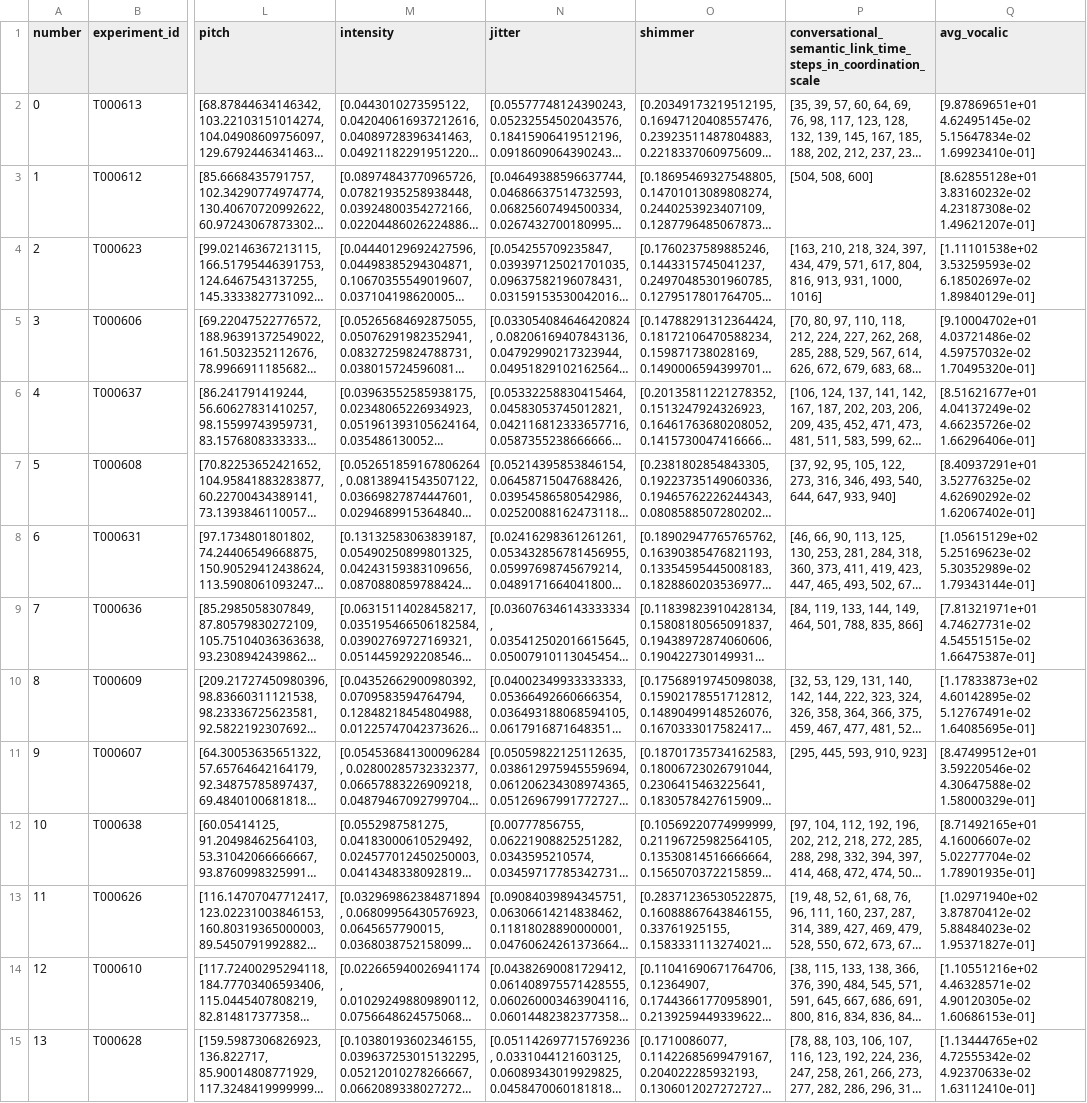
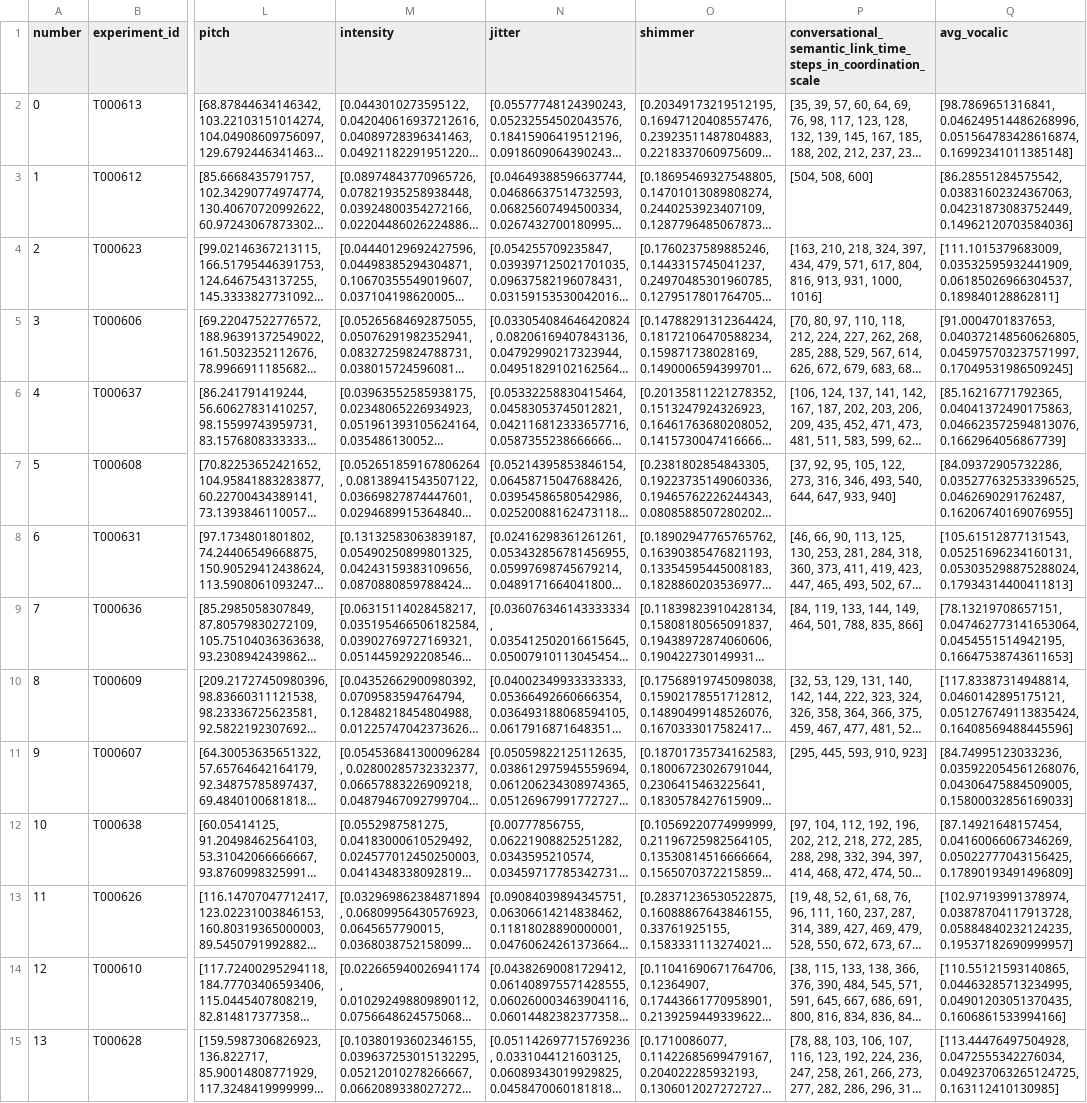
Before and after one commit to paulosoaresua/tomcat-coordination_analysis, a CSV file: data/asist_data_unconcat.csv, drawn as a sheet; only a part is shown, gaps mark what is left out; long unchanged cells end in …; the diff covers the shown part only; the diff names each change by its address in the sheet, - before the commit and + after, or states it on an @@ line.

Commit message:
Fixing issue with syntax of avg_feature in the datasets

```diff
--- a/data/asist_data_unconcat.csv
+++ b/data/asist_data_unconcat.csv
-Q2 (avg_vocalic): [9.87869651e+01 4.62495145e-02 5.15647834e-02 1.69923410e-01]
+Q2 (avg_vocalic): [98.7869651316841, 0.046249514486268996, 0.051564783428616874, 0.16992341011385148]
-Q3 (avg_vocalic): [8.62855128e+01 3.83160232e-02 4.23187308e-02 1.49621207e-01]
+Q3 (avg_vocalic): [86.28551284575542, 0.03831602324367063, 0.04231873083752449, 0.14962120703584036]
-Q4 (avg_vocalic): [1.11101538e+02 3.53259593e-02 6.18502697e-02 1.89840129e-01]
+Q4 (avg_vocalic): [111.1015379683009, 0.03532595932441909, 0.06185026966304537, 0.189840128862811]
-Q5 (avg_vocalic): [9.10004702e+01 4.03721486e-02 4.59757032e-02 1.70495320e-01]
+Q5 (avg_vocalic): [91.0004701837653, 0.040372148560626805, 0.045975703237571997, 0.17049531986509245]
-Q6 (avg_vocalic): [8.51621677e+01 4.04137249e-02 4.66235726e-02 1.66296406e-01]
+Q6 (avg_vocalic): [85.16216771792365, 0.04041372490175863, 0.046623572594813076, 0.1662964056867739]
-Q7 (avg_vocalic): [8.40937291e+01 3.52776325e-02 4.62690292e-02 1.62067402e-01]
+Q7 (avg_vocalic): [84.09372905732286, 0.035277632533396525, 0.0462690291762487, 0.16206740169076955]
-Q8 (avg_vocalic): [1.05615129e+02 5.25169623e-02 5.30352989e-02 1.79343144e-01]
+Q8 (avg_vocalic): [105.61512877131543, 0.05251696234160131, 0.053035298875288024, 0.17934314400411813]
-Q9 (avg_vocalic): [7.81321971e+01 4.74627731e-02 4.54551515e-02 1.66475387e-01]
+Q9 (avg_vocalic): [78.13219708657151, 0.047462773141653064, 0.0454551514942195, 0.16647538743611653]
-Q10 (avg_vocalic): [1.17833873e+02 4.60142895e-02 5.12767491e-02 1.64085695e-01]
+Q10 (avg_vocalic): [117.83387314948814, 0.0460142895175121, 0.051276749113835424, 0.16408569488445596]
-Q11 (avg_vocalic): [8.47499512e+01 3.59220546e-02 4.30647588e-02 1.58000329e-01]
+Q11 (avg_vocalic): [84.74995123033236, 0.035922054561268076, 0.04306475884509005, 0.15800032856169033]
-Q12 (avg_vocalic): [8.71492165e+01 4.16006607e-02 5.02277704e-02 1.78901935e-01]
+Q12 (avg_vocalic): [87.14921648157454, 0.04160066067346269, 0.05022777043156425, 0.17890193491496809]
-Q13 (avg_vocalic): [1.02971940e+02 3.87870412e-02 5.88484023e-02 1.95371827e-01]
+Q13 (avg_vocalic): [102.97193991378974, 0.03878704117913728, 0.05884840232124235, 0.19537182690999957]
-Q14 (avg_vocalic): [1.10551216e+02 4.46328571e-02 4.90120305e-02 1.60686153e-01]
+Q14 (avg_vocalic): [110.55121593140865, 0.04463285713234995, 0.04901203051370435, 0.1606861533994166]
-Q15 (avg_vocalic): [1.13444765e+02 4.72555342e-02 4.92370633e-02 1.63112410e-01]
+Q15 (avg_vocalic): [113.44476497504928, 0.0472555342276034, 0.049237063265124725, 0.163112410130985]
```
Also changed, not shown: 35 edited cells elsewhere in this file, data/asist_data.csv, data/tomcat_data.csv, 1 other file.
